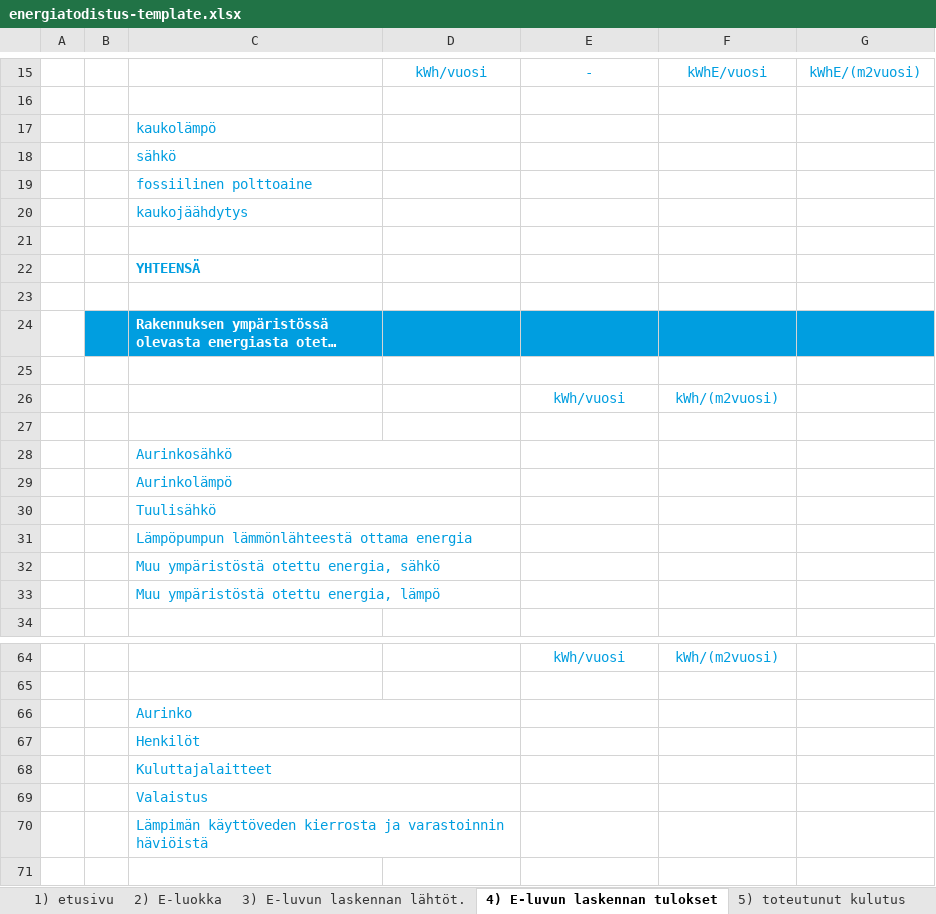
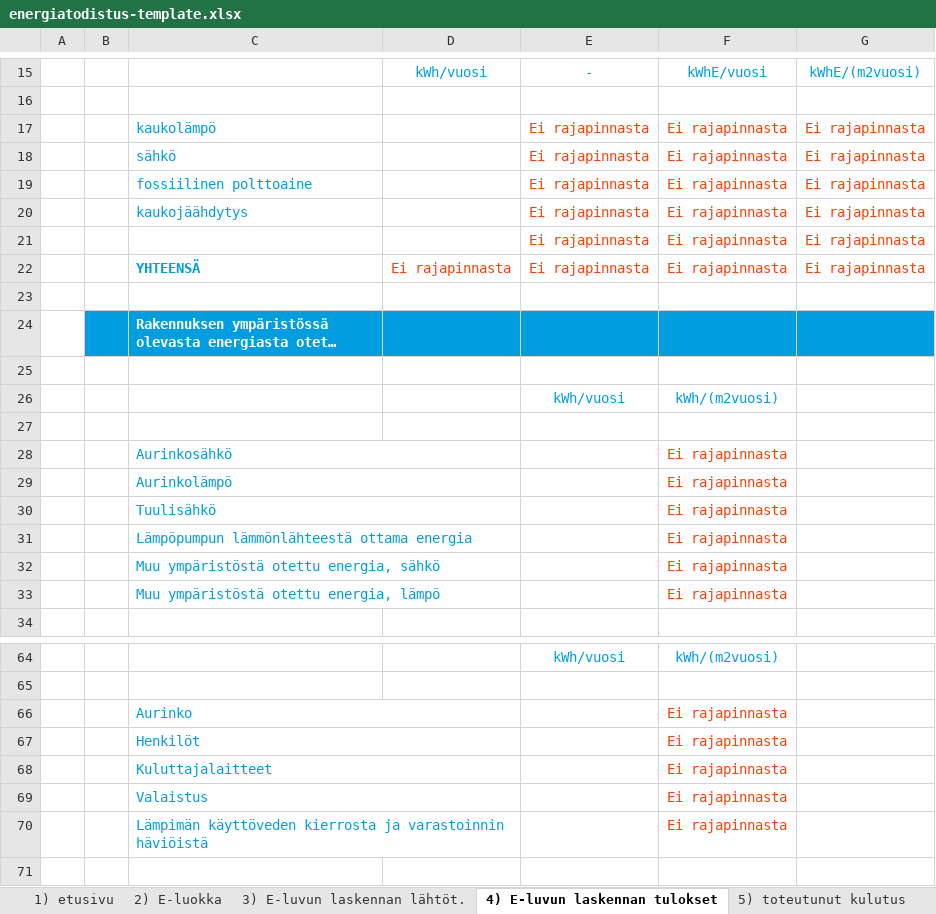
Before and after one commit to solita/etp-core, an Excel workbook: etp-backend/src/main/resources/energiatodistus-template.xlsx, sheet 4) E-luvun laskennan tulokset, drawn as a sheet; only a part is shown, gaps mark what is left out; long unchanged cells end in …; values as stored, in another font and other column widths than the file's, no borders; charts and pictures and conditional formats not drawn; removed rows and columns are numbered as before the commit, all else as after; the diff covers the shown part only; the diff names each change by its address in the sheet, - before the commit and + after, or states it on an @@ line.

```diff
--- a/etp-backend/src/main/resources/energiatodistus-template.xlsx (sheet 4) E-luvun laskennan tulokset)
+++ b/etp-backend/src/main/resources/energiatodistus-template.xlsx (sheet 4) E-luvun laskennan tulokset)
-row 17:  |  | kaukolämpö
-row 18:  |  | sähkö
-row 19:  |  | fossiilinen polttoaine
-row 20:  |  | kaukojäähdytys
-row 17: (empty)
+row 17:  |  | kaukolämpö |  | Ei rajapinnasta | Ei rajapinnasta | Ei rajapinnasta
-row 22:  |  | YHTEENSÄ |  | -
+row 18:  |  | sähkö |  | Ei rajapinnasta | Ei rajapinnasta | Ei rajapinnasta
+row 19:  |  | fossiilinen polttoaine |  | Ei rajapinnasta | Ei rajapinnasta | Ei rajapinnasta
+row 20:  |  | kaukojäähdytys |  | Ei rajapinnasta | Ei rajapinnasta | Ei rajapinnasta
+row 21:  |  |  |  | Ei rajapinnasta | Ei rajapinnasta | Ei rajapinnasta
+row 22:  |  | YHTEENSÄ | Ei rajapinnasta | Ei rajapinnasta | Ei rajapinnasta | Ei rajapinnasta
-F28:F33: (empty)
+F28:F33: Ei rajapinnasta
-F66:F70: (empty)
+F66:F70: Ei rajapinnasta
```
Also changed, not shown: 6 edited cells and merged cells elsewhere in this sheet, charts or pictures, 1 other file.
